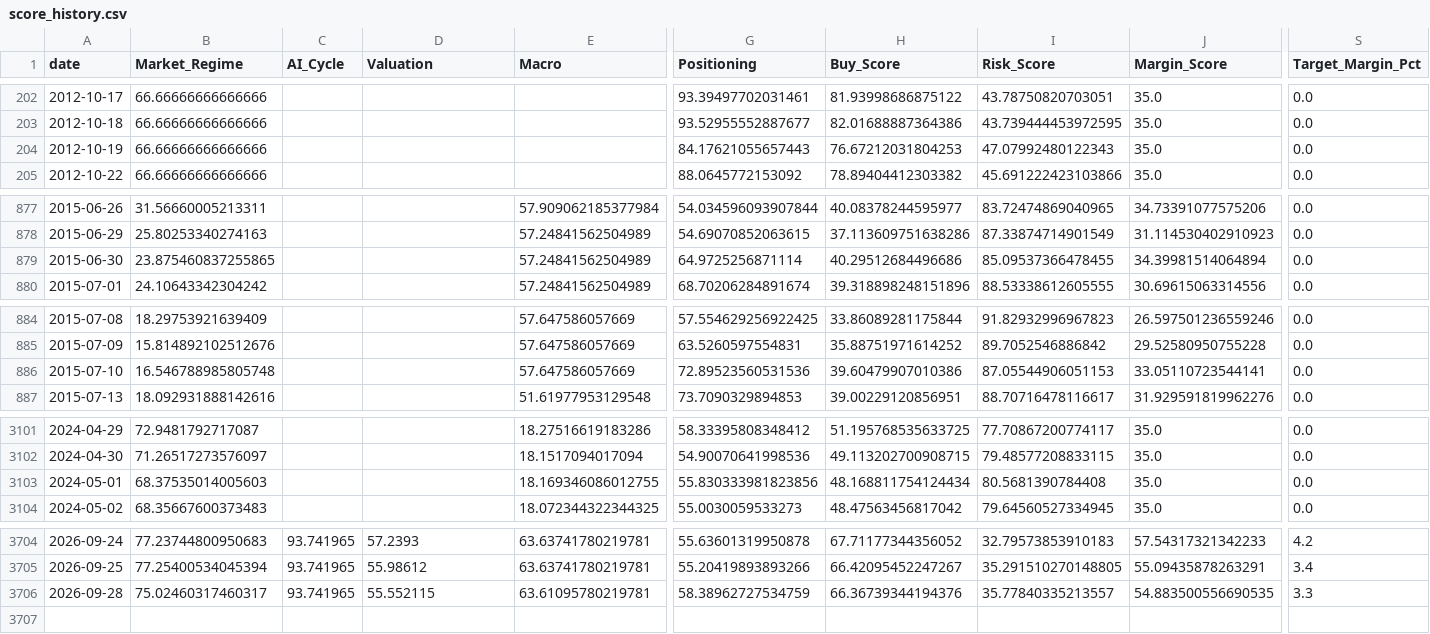
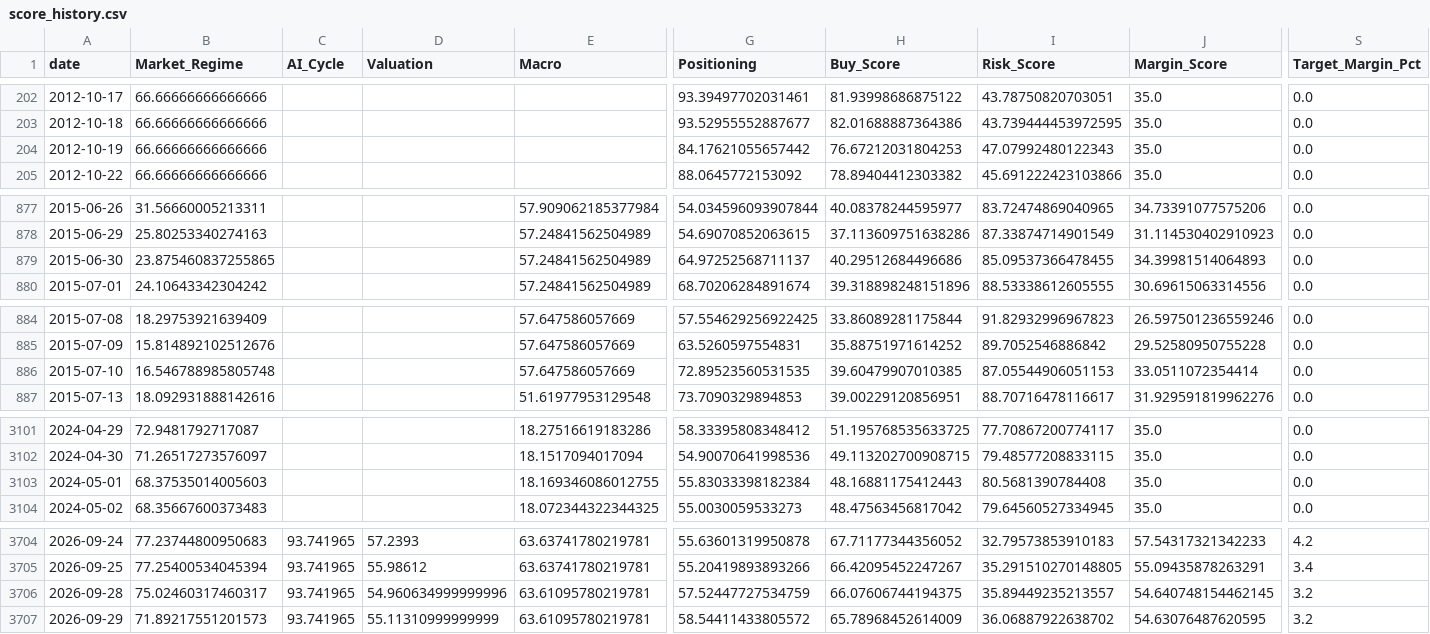
Before and after one commit to oldweng415-dev/investment-os, a CSV file: output/score_history.csv, drawn as a sheet; only a part is shown, gaps mark what is left out; rows hold the shown columns only; the diff covers the shown part only; the diff names each change by its address in the sheet, - before the commit and + after, or states it on an @@ line.

```diff
--- a/output/score_history.csv
+++ b/output/score_history.csv
-G204 (Positioning): 84.17621055657443
+G204 (Positioning): 84.17621055657442
-G879 (Positioning): 64.9725256871114
+G879 (Positioning): 64.97252568711137
-J879 (Margin_Score): 34.39981514064894
+J879 (Margin_Score): 34.39981514064893
-G886 (Positioning): 72.89523560531536
+G886 (Positioning): 72.89523560531535
-H886 (Buy_Score): 39.60479907010386
+H886 (Buy_Score): 39.60479907010385
-J886 (Margin_Score): 33.05110723544141
+J886 (Margin_Score): 33.0511072354414
-G3103 (Positioning): 55.830333981823856
+G3103 (Positioning): 55.83033398182384
-H3103 (Buy_Score): 48.168811754124434
+H3103 (Buy_Score): 48.16881175412443
-D3706 (Valuation): 55.552115
+D3706 (Valuation): 54.960634999999996
-G3706 (Positioning): 58.38962727534759
+G3706 (Positioning): 57.52447727534759
-H3706 (Buy_Score): 66.36739344194376
+H3706 (Buy_Score): 66.07606744194375
-I3706 (Risk_Score): 35.77840335213557
+I3706 (Risk_Score): 35.89449235213557
-J3706 (Margin_Score): 54.883500556690535
+J3706 (Margin_Score): 54.640748154462145
-S3706 (Target_Margin_Pct): 3.3
+S3706 (Target_Margin_Pct): 3.2
+row 3707: 2026-09-29 | 71.89217551201573 | 93.741965 | 55.11310999999999 | 63.61095780219781 | 58.54411433805572 | 65.78968452614009 | 36.06887922638702 | 54.63076487620595 | 3.2
```
Also changed, not shown: 6 edited cells elsewhere in this file, output/module_data_quality.csv, output/raw_indicator_snapshot.csv, 6 other files.
